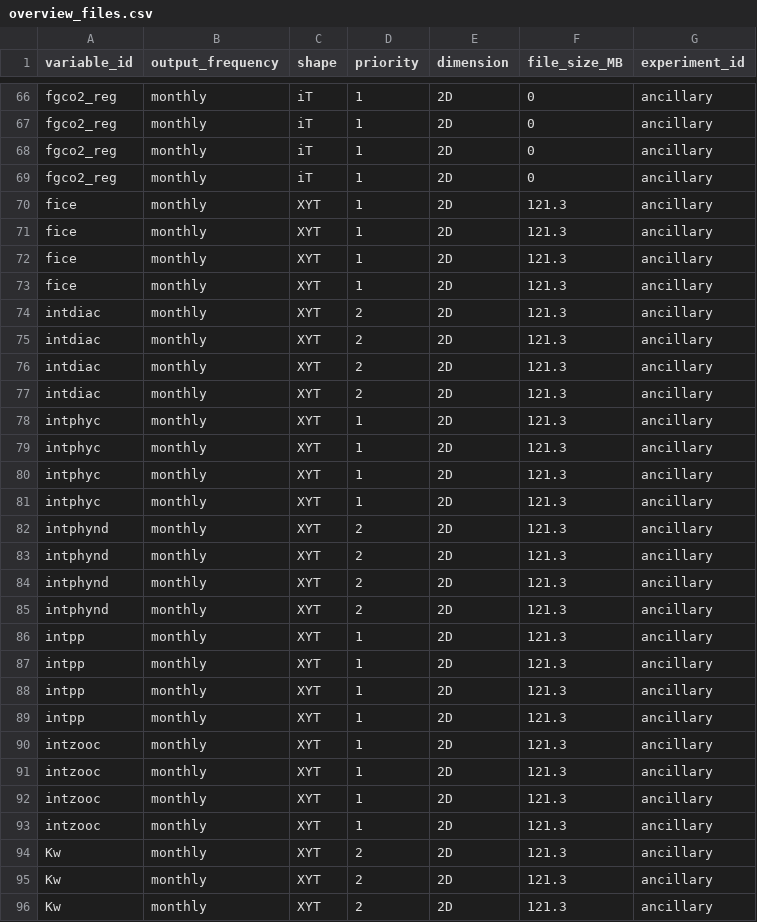
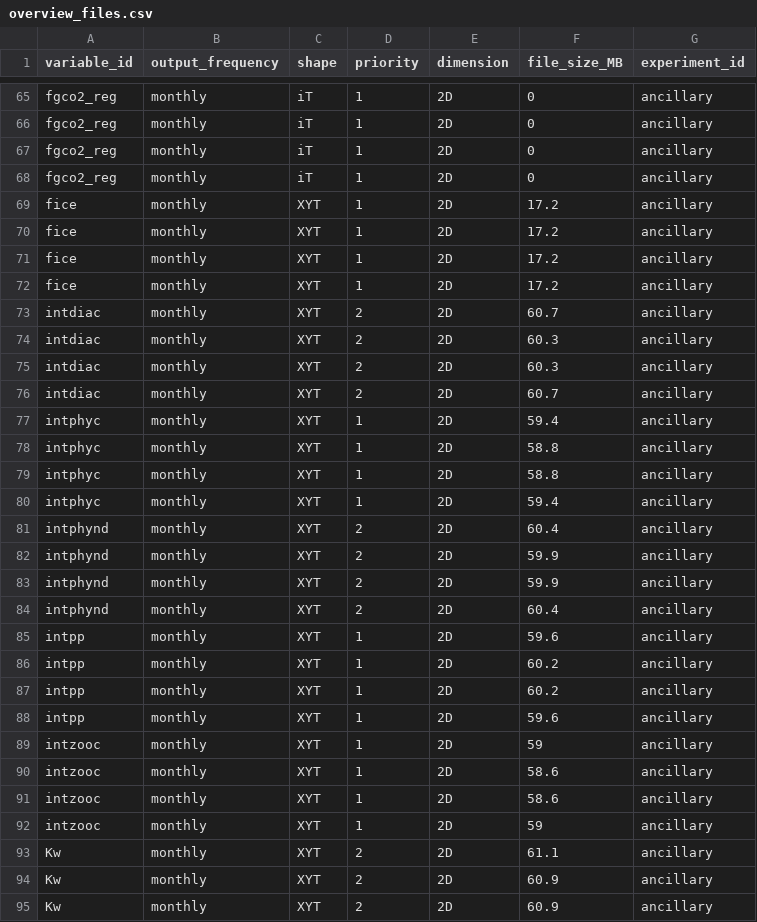
Before and after one commit to jens-daniel-mueller/RECCAP2_CESM_ETHZ_submission, a CSV file: data/overview/overview_files.csv, drawn as a sheet; only a part is shown, gaps mark what is left out; the diff covers the shown part only.

```diff
--- a/data/overview/overview_files.csv
+++ b/data/overview/overview_files.csv
@@ -69,28 +68,28 @@ fgco2_reg,monthly,iT,1,2D,0,ancillary
 fgco2_reg,monthly,iT,1,2D,0,ancillary
-fice,monthly,XYT,1,2D,121.3,ancillary
-fice,monthly,XYT,1,2D,121.3,ancillary
-fice,monthly,XYT,1,2D,121.3,ancillary
-fice,monthly,XYT,1,2D,121.3,ancillary
-intdiac,monthly,XYT,2,2D,121.3,ancillary
-intdiac,monthly,XYT,2,2D,121.3,ancillary
-intdiac,monthly,XYT,2,2D,121.3,ancillary
-intdiac,monthly,XYT,2,2D,121.3,ancillary
-intphyc,monthly,XYT,1,2D,121.3,ancillary
-intphyc,monthly,XYT,1,2D,121.3,ancillary
-intphyc,monthly,XYT,1,2D,121.3,ancillary
-intphyc,monthly,XYT,1,2D,121.3,ancillary
-intphynd,monthly,XYT,2,2D,121.3,ancillary
-intphynd,monthly,XYT,2,2D,121.3,ancillary
-intphynd,monthly,XYT,2,2D,121.3,ancillary
-intphynd,monthly,XYT,2,2D,121.3,ancillary
-intpp,monthly,XYT,1,2D,121.3,ancillary
-intpp,monthly,XYT,1,2D,121.3,ancillary
-intpp,monthly,XYT,1,2D,121.3,ancillary
-intpp,monthly,XYT,1,2D,121.3,ancillary
-intzooc,monthly,XYT,1,2D,121.3,ancillary
-intzooc,monthly,XYT,1,2D,121.3,ancillary
-intzooc,monthly,XYT,1,2D,121.3,ancillary
-intzooc,monthly,XYT,1,2D,121.3,ancillary
-Kw,monthly,XYT,2,2D,121.3,ancillary
-Kw,monthly,XYT,2,2D,121.3,ancillary
-Kw,monthly,XYT,2,2D,121.3,ancillary
+fice,monthly,XYT,1,2D,17.2,ancillary
+fice,monthly,XYT,1,2D,17.2,ancillary
+fice,monthly,XYT,1,2D,17.2,ancillary
+fice,monthly,XYT,1,2D,17.2,ancillary
+intdiac,monthly,XYT,2,2D,60.7,ancillary
+intdiac,monthly,XYT,2,2D,60.3,ancillary
+intdiac,monthly,XYT,2,2D,60.3,ancillary
+intdiac,monthly,XYT,2,2D,60.7,ancillary
+intphyc,monthly,XYT,1,2D,59.4,ancillary
+intphyc,monthly,XYT,1,2D,58.8,ancillary
+intphyc,monthly,XYT,1,2D,58.8,ancillary
+intphyc,monthly,XYT,1,2D,59.4,ancillary
+intphynd,monthly,XYT,2,2D,60.4,ancillary
+intphynd,monthly,XYT,2,2D,59.9,ancillary
+intphynd,monthly,XYT,2,2D,59.9,ancillary
+intphynd,monthly,XYT,2,2D,60.4,ancillary
+intpp,monthly,XYT,1,2D,59.6,ancillary
+intpp,monthly,XYT,1,2D,60.2,ancillary
+intpp,monthly,XYT,1,2D,60.2,ancillary
+intpp,monthly,XYT,1,2D,59.6,ancillary
+intzooc,monthly,XYT,1,2D,59,ancillary
+intzooc,monthly,XYT,1,2D,58.6,ancillary
+intzooc,monthly,XYT,1,2D,58.6,ancillary
+intzooc,monthly,XYT,1,2D,59,ancillary
+Kw,monthly,XYT,2,2D,61.1,ancillary
+Kw,monthly,XYT,2,2D,60.9,ancillary
+Kw,monthly,XYT,2,2D,60.9,ancillary
```
Also changed, not shown: 1 removed row and 133 edited cells elsewhere in this file, 3 other files.
